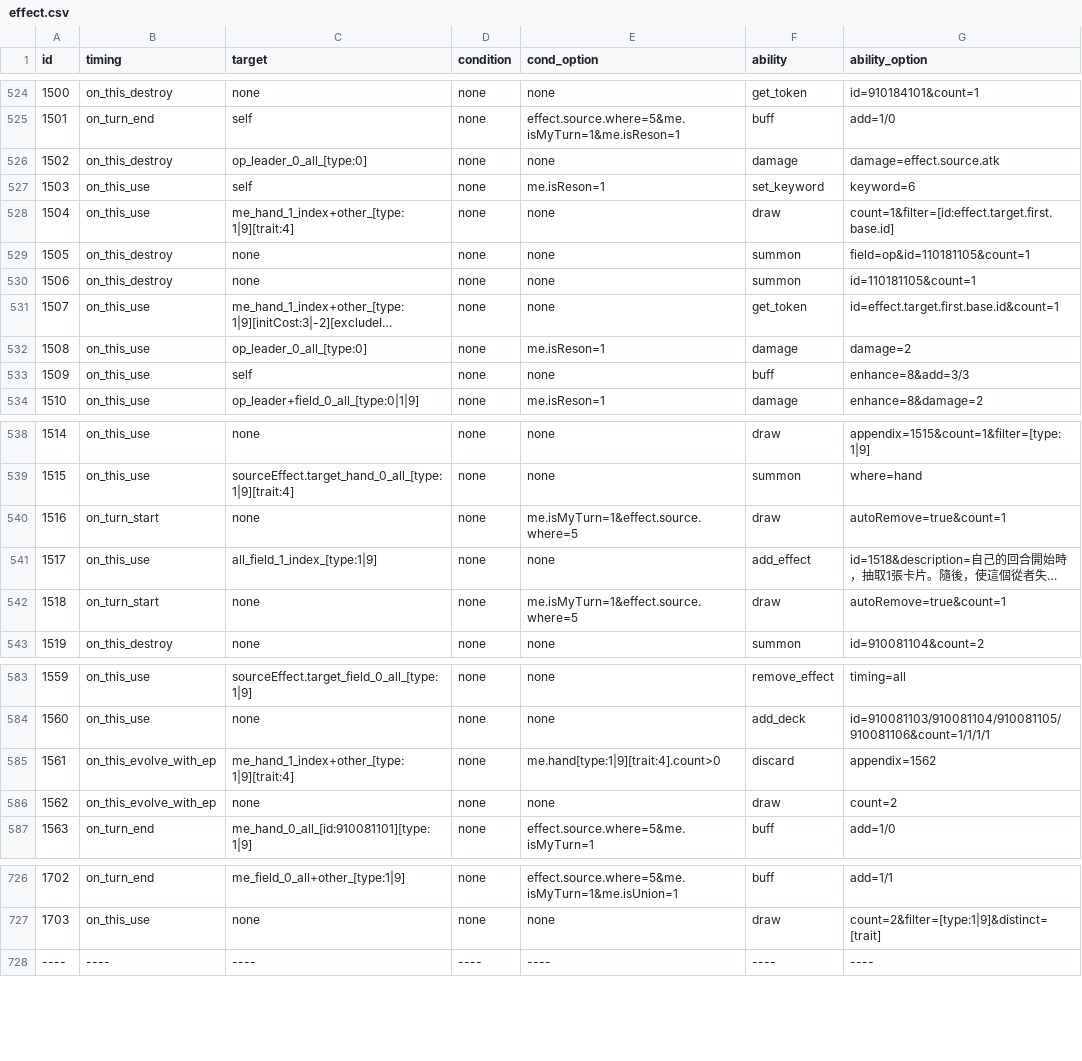
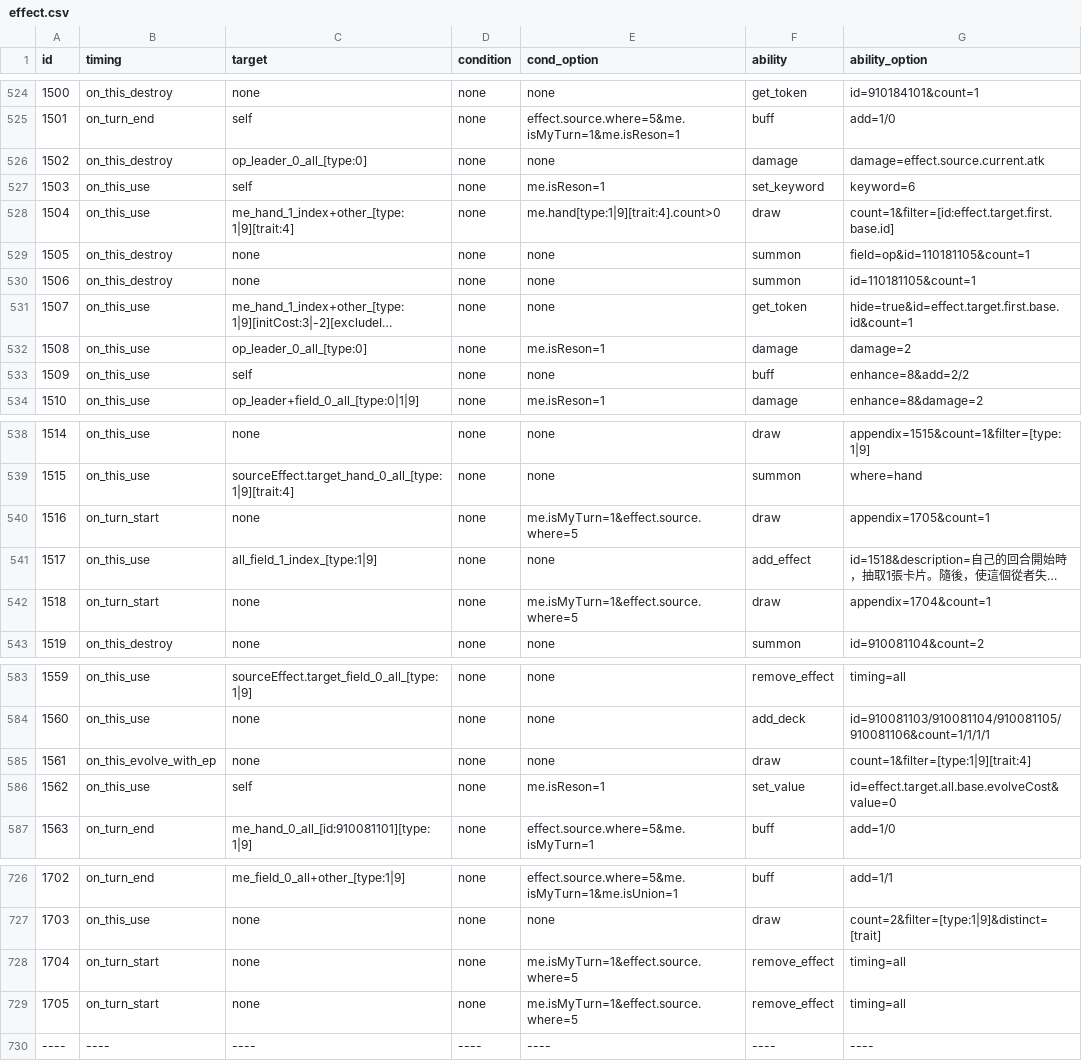
Before and after one commit to Brady29655751/SV-Cloud, a CSV file: Cards/effect.csv, drawn as a sheet; only a part is shown, gaps mark what is left out; long unchanged cells end in …; removed rows and columns are numbered as before the commit, all else as after; the diff covers the shown part only; the diff names each change by its address in the sheet, - before the commit and + after, or states it on an @@ line.

```diff
--- a/Cards/effect.csv
+++ b/Cards/effect.csv
-G526 (ability_option): damage=effect.source.atk
+G526 (ability_option): damage=effect.source.current.atk
-E528 (cond_option): none
+E528 (cond_option): me.hand[type:1|9][trait:4].count>0
-G531 (ability_option): id=effect.target.first.base.id&count=1
+G531 (ability_option): hide=true&id=effect.target.first.base.id&count=1
-G533 (ability_option): enhance=8&add=3/3
+G533 (ability_option): enhance=8&add=2/2
-G540 (ability_option): autoRemove=true&count=1
+G540 (ability_option): appendix=1705&count=1
-G542 (ability_option): autoRemove=true&count=1
+G542 (ability_option): appendix=1704&count=1
-row 585: 1561 | on_this_evolve_with_ep | me_hand_1_index+other_[type:1|9][trait:4] | none | me.hand[type:1|9][trait:4].count>0 | discard | appendix=1562
@@ column A (id) renumbered in row 585 @@
-G585 (ability_option): count=2
+G585 (ability_option): count=1&filter=[type:1|9][trait:4]
+row 586: 1562 | on_this_use | self | none | me.isReson=1 | set_value | id=effect.target.all.base.evolveCost&value=0
+row 728: 1704 | on_turn_start | none | none | me.isMyTurn=1&effect.source.where=5 | remove_effect | timing=all
+row 729: 1705 | on_turn_start | none | none | me.isMyTurn=1&effect.source.where=5 | remove_effect | timing=all
```
Also changed, not shown: 5 edited cells elsewhere in this file, Cards/description.csv, Cards/info.csv, 7 other files.
